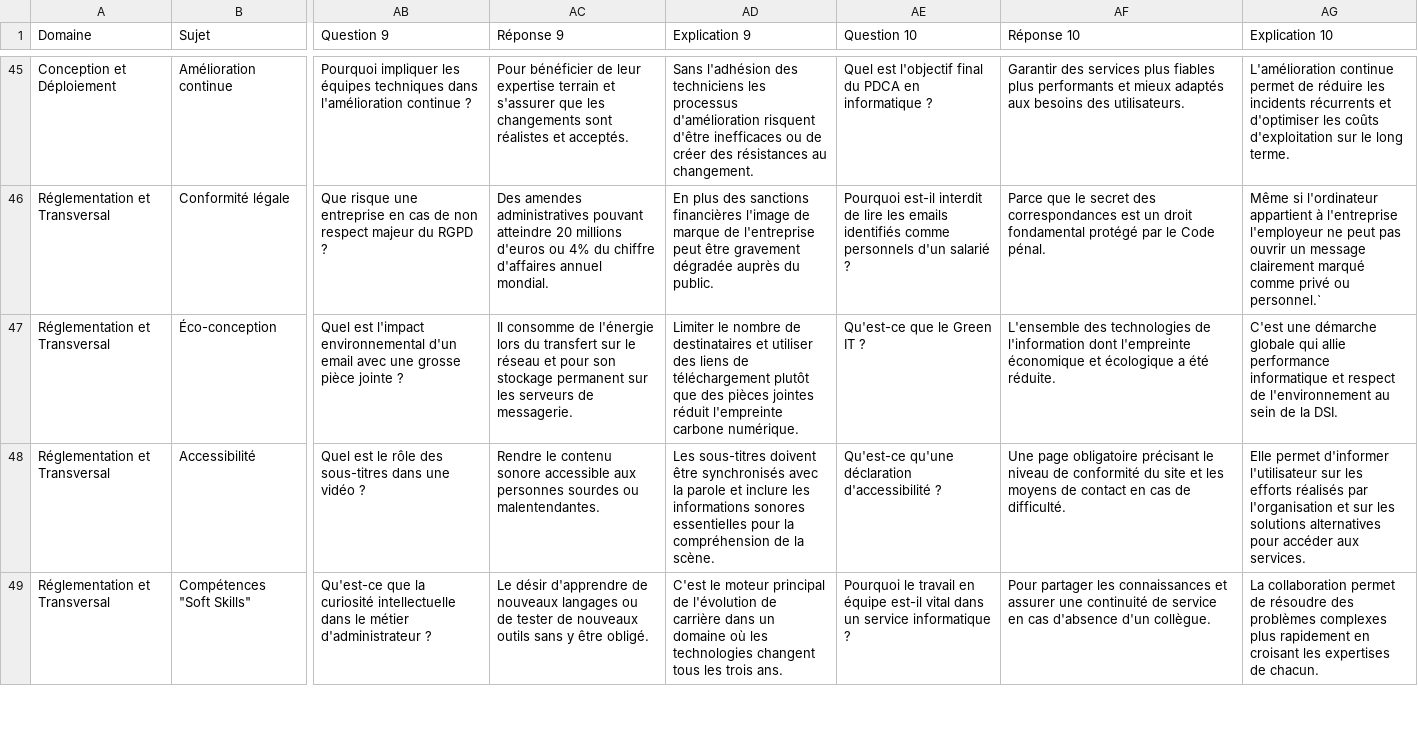
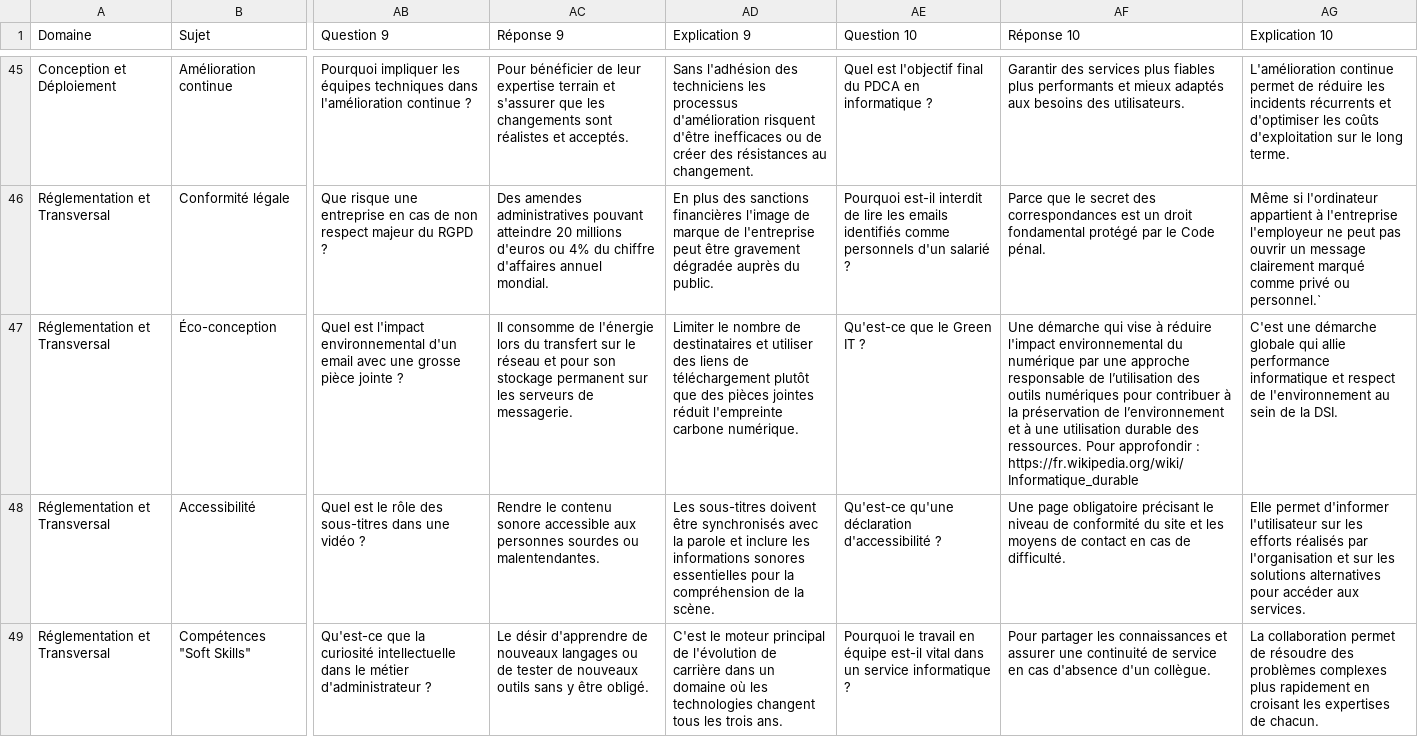
Before and after one commit to TutoTech/AdminGo, a CSV file: database.csv, drawn as a sheet; only a part is shown, gaps mark what is left out; the diff names each change by its address in the sheet, - before the commit and + after, or states it on an @@ line.

```diff
--- a/database.csv
+++ b/database.csv
-AF47 (Réponse 10): L'ensemble des technologies de l'information dont l'empreinte économique et écologique a été réduite.
+AF47 (Réponse 10): Une démarche qui vise à réduire l'impact environnemental du numérique par une approche responsable de l’utilisation des outils numériques pour contribuer à la préservation de l’environnement et à une utilisation durable des ressources. Pour approfondir : https://fr.wikipedia.org/wiki/Informatique_durable
```
Also changed, not shown: 1 other file.
